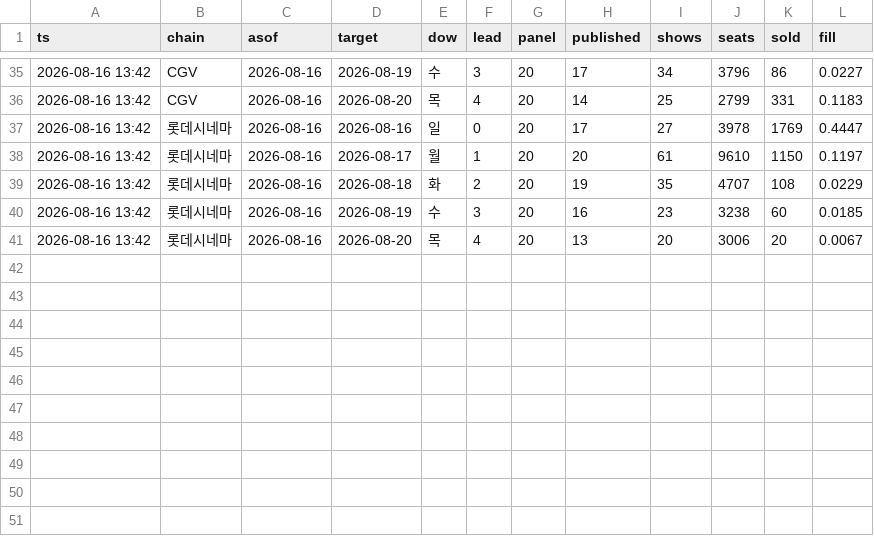
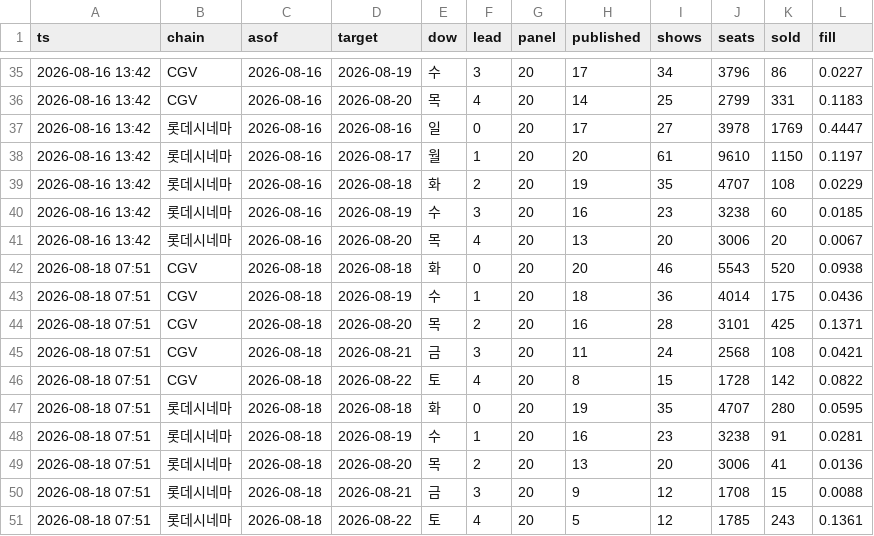
Before and after one commit to AndyWallstreet/buzztrend, a CSV file: data/hatchuping/seats.csv, drawn as a sheet; only a part is shown, gaps mark what is left out.

Commit message:
seats 2026-08-18

```diff
--- a/data/hatchuping/seats.csv
+++ b/data/hatchuping/seats.csv
@@ -41 +41,11 @@
 2026-08-16 13:42,롯데시네마,2026-08-16,2026-08-20,목,4,20,13,20,3006,20,0.0067
+2026-08-18 07:51,CGV,2026-08-18,2026-08-18,화,0,20,20,46,5543,520,0.0938
+2026-08-18 07:51,CGV,2026-08-18,2026-08-19,수,1,20,18,36,4014,175,0.0436
+2026-08-18 07:51,CGV,2026-08-18,2026-08-20,목,2,20,16,28,3101,425,0.1371
+2026-08-18 07:51,CGV,2026-08-18,2026-08-21,금,3,20,11,24,2568,108,0.0421
+2026-08-18 07:51,CGV,2026-08-18,2026-08-22,토,4,20,8,15,1728,142,0.0822
+2026-08-18 07:51,롯데시네마,2026-08-18,2026-08-18,화,0,20,19,35,4707,280,0.0595
+2026-08-18 07:51,롯데시네마,2026-08-18,2026-08-19,수,1,20,16,23,3238,91,0.0281
+2026-08-18 07:51,롯데시네마,2026-08-18,2026-08-20,목,2,20,13,20,3006,41,0.0136
+2026-08-18 07:51,롯데시네마,2026-08-18,2026-08-21,금,3,20,9,12,1708,15,0.0088
+2026-08-18 07:51,롯데시네마,2026-08-18,2026-08-22,토,4,20,5,12,1785,243,0.1361
```
Also changed, not shown: 1 other file.
